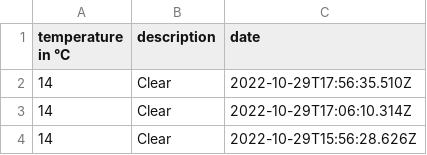
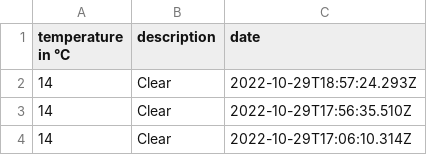
Before and after one commit to 102/belgrade-weather, a CSV file: history.csv, drawn as a sheet; only a part is shown; the shorter side is filled out with more unchanged rows; the diff names each change by its address in the sheet, - before the commit and + after, or states it on an @@ line.

Commit message:
Flat: latest data (2022-10-29T18:57:24.412Z) {   "date": "2022-10-29T18:57:24.412Z",   "files": [     {       "name": "history.csv",       "deltaBytes": 35,       "source": "https://goweather.herokuapp.com/weather/belgrade"     }   ] }

```diff
--- a/history.csv
+++ b/history.csv
+row 2: 14 | Clear | 2022-10-29T18:57:24.293Z
```
